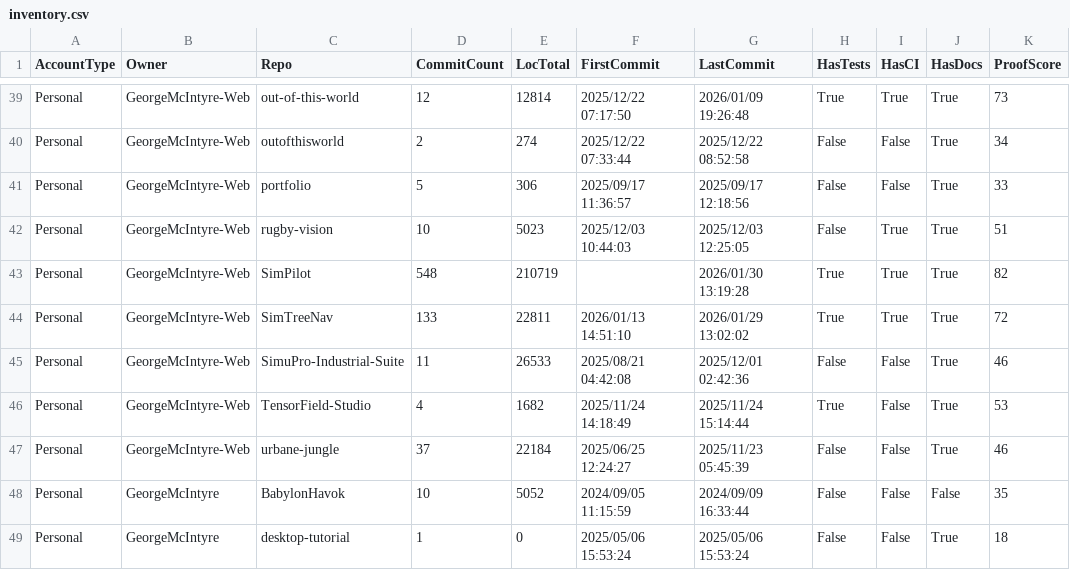
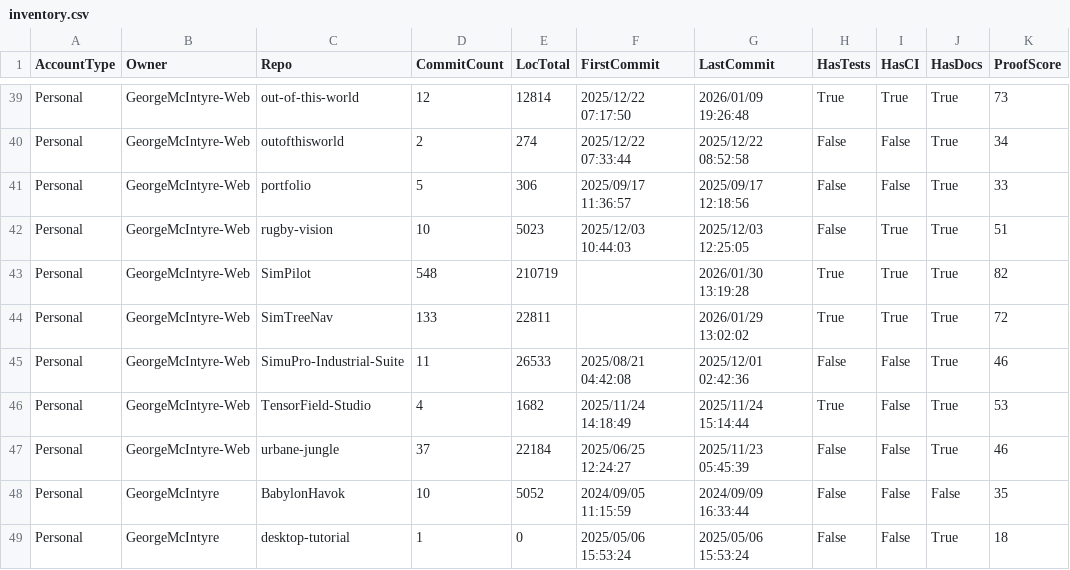
Before and after one commit to GeorgeMcIntyre/repo-vault, a CSV file: reports/inventory.csv, drawn as a sheet; only a part is shown, gaps mark what is left out; the diff covers the shown part only; the diff names each change by its address in the sheet, - before the commit and + after, or states it on an @@ line.

```diff
--- a/reports/inventory.csv
+++ b/reports/inventory.csv
-F44 (FirstCommit): 2026/01/13 14:51:10
+F44 (FirstCommit): (empty)
```
Also changed, not shown: 1 added row and 5 edited cells elsewhere in this file, 5 other files.
